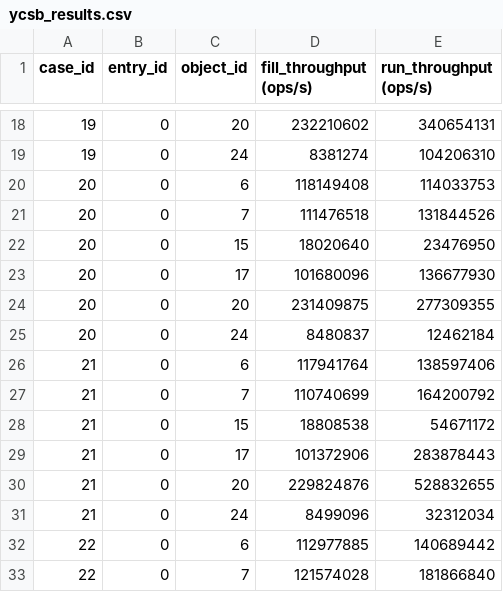
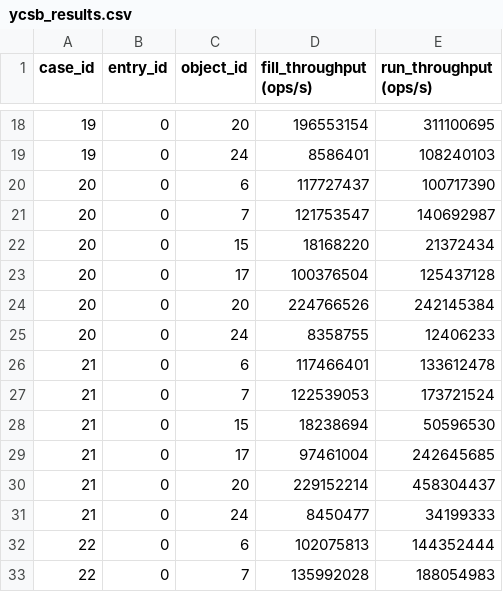
Before and after one commit to Xilinion/TPHT-Figure-Tex, a CSV file: csv/ycsb_results.csv, drawn as a sheet; only a part is shown, gaps mark what is left out; the diff covers the shown part only.

```diff
--- a/csv/ycsb_results.csv
+++ b/csv/ycsb_results.csv
@@ -18,16 +18,16 @@ case_id,entry_id,object_id,fill_throughput (ops/s),run_throughput (ops/s)
-19,0,20,232210602,340654131
-19,0,24,8381274,104206310
-20,0,6,118149408,114033753
-20,0,7,111476518,131844526
-20,0,15,18020640,23476950
-20,0,17,101680096,136677930
-20,0,20,231409875,277309355
-20,0,24,8480837,12462184
-21,0,6,117941764,138597406
-21,0,7,110740699,164200792
-21,0,15,18808538,54671172
-21,0,17,101372906,283878443
-21,0,20,229824876,528832655
-21,0,24,8499096,32312034
-22,0,6,112977885,140689442
-22,0,7,121574028,181866840
+19,0,20,196553154,311100695
+19,0,24,8586401,108240103
+20,0,6,117727437,100717390
+20,0,7,121753547,140692987
+20,0,15,18168220,21372434
+20,0,17,100376504,125437128
+20,0,20,224766526,242145384
+20,0,24,8358755,12406233
+21,0,6,117466401,133612478
+21,0,7,122539053,173721524
+21,0,15,18238694,50596530
+21,0,17,97461004,242645685
+21,0,20,229152214,458304437
+21,0,24,8450477,34199333
+22,0,6,102075813,144352444
+22,0,7,135992028,188054983
```
Also changed, not shown: 40 edited cells elsewhere in this file.
